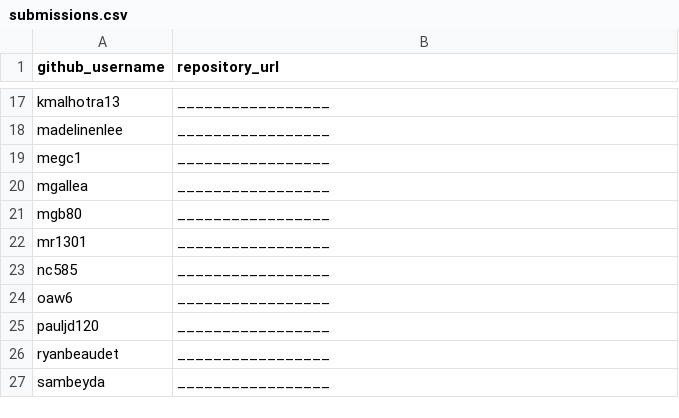
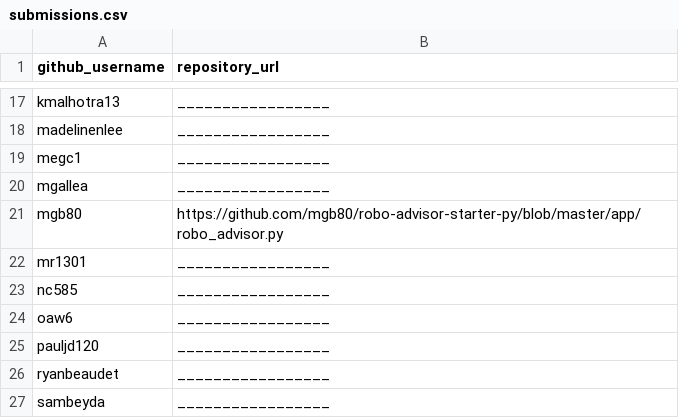
Before and after one commit to mgb80/georgetown-opim-243-201901, a CSV file: projects/robo-advisor/submissions.csv, drawn as a sheet; only a part is shown, gaps mark what is left out.

Commit message:
mgb80 submission

```diff
--- a/projects/robo-advisor/submissions.csv
+++ b/projects/robo-advisor/submissions.csv
@@ -20,3 +20,3 @@ megc1, _________________
 mgallea, _________________
-mgb80, _________________
+mgb80, https://github.com/mgb80/robo-advisor-starter-py/blob/master/app/robo_advisor.py
 mr1301, _________________
```
